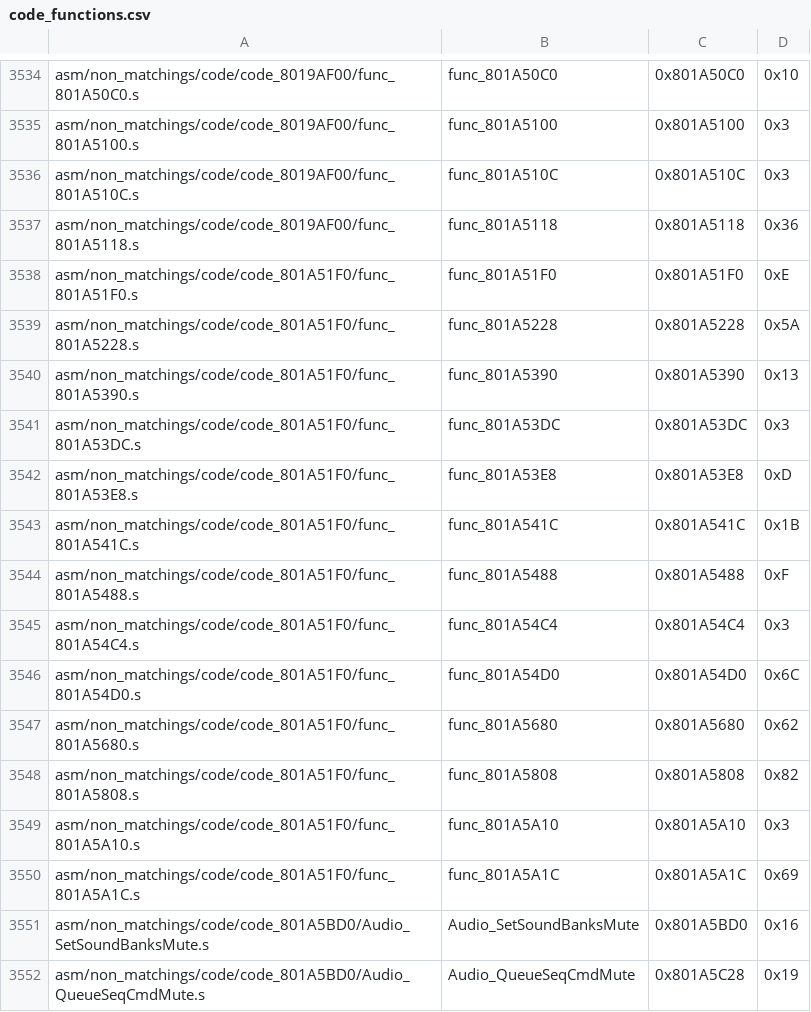
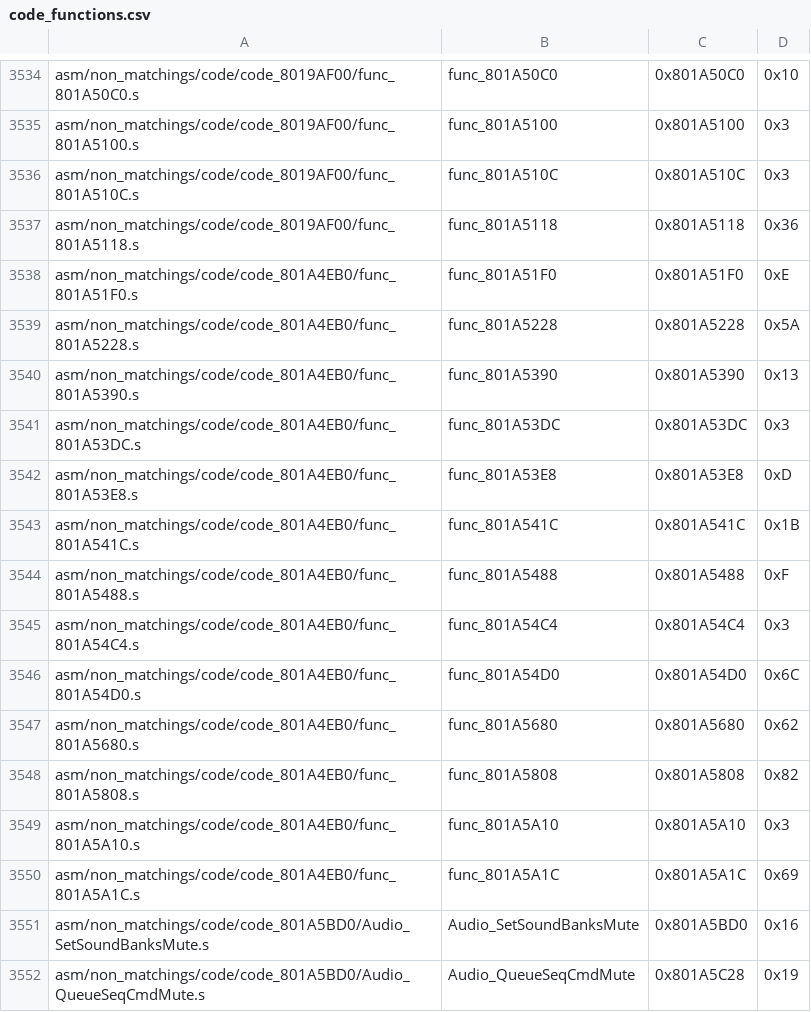
Before and after one commit to engineer124/mm, a CSV file: tools/sizes/code_functions.csv, drawn as a sheet; only a part is shown, gaps mark what is left out.

```diff
--- a/tools/sizes/code_functions.csv
+++ b/tools/sizes/code_functions.csv
@@ -3537,15 +3537,15 @@ asm/non_matchings/code/code_8019AF00/func_801A510C.s,func_801A510C,0x801A510C,0x
 asm/non_matchings/code/code_8019AF00/func_801A5118.s,func_801A5118,0x801A5118,0x36
-asm/non_matchings/code/code_801A51F0/func_801A51F0.s,func_801A51F0,0x801A51F0,0xE
-asm/non_matchings/code/code_801A51F0/func_801A5228.s,func_801A5228,0x801A5228,0x5A
-asm/non_matchings/code/code_801A51F0/func_801A5390.s,func_801A5390,0x801A5390,0x13
-asm/non_matchings/code/code_801A51F0/func_801A53DC.s,func_801A53DC,0x801A53DC,0x3
-asm/non_matchings/code/code_801A51F0/func_801A53E8.s,func_801A53E8,0x801A53E8,0xD
-asm/non_matchings/code/code_801A51F0/func_801A541C.s,func_801A541C,0x801A541C,0x1B
-asm/non_matchings/code/code_801A51F0/func_801A5488.s,func_801A5488,0x801A5488,0xF
-asm/non_matchings/code/code_801A51F0/func_801A54C4.s,func_801A54C4,0x801A54C4,0x3
-asm/non_matchings/code/code_801A51F0/func_801A54D0.s,func_801A54D0,0x801A54D0,0x6C
-asm/non_matchings/code/code_801A51F0/func_801A5680.s,func_801A5680,0x801A5680,0x62
-asm/non_matchings/code/code_801A51F0/func_801A5808.s,func_801A5808,0x801A5808,0x82
-asm/non_matchings/code/code_801A51F0/func_801A5A10.s,func_801A5A10,0x801A5A10,0x3
-asm/non_matchings/code/code_801A51F0/func_801A5A1C.s,func_801A5A1C,0x801A5A1C,0x69
+asm/non_matchings/code/code_801A4EB0/func_801A51F0.s,func_801A51F0,0x801A51F0,0xE
+asm/non_matchings/code/code_801A4EB0/func_801A5228.s,func_801A5228,0x801A5228,0x5A
+asm/non_matchings/code/code_801A4EB0/func_801A5390.s,func_801A5390,0x801A5390,0x13
+asm/non_matchings/code/code_801A4EB0/func_801A53DC.s,func_801A53DC,0x801A53DC,0x3
+asm/non_matchings/code/code_801A4EB0/func_801A53E8.s,func_801A53E8,0x801A53E8,0xD
+asm/non_matchings/code/code_801A4EB0/func_801A541C.s,func_801A541C,0x801A541C,0x1B
+asm/non_matchings/code/code_801A4EB0/func_801A5488.s,func_801A5488,0x801A5488,0xF
+asm/non_matchings/code/code_801A4EB0/func_801A54C4.s,func_801A54C4,0x801A54C4,0x3
+asm/non_matchings/code/code_801A4EB0/func_801A54D0.s,func_801A54D0,0x801A54D0,0x6C
+asm/non_matchings/code/code_801A4EB0/func_801A5680.s,func_801A5680,0x801A5680,0x62
+asm/non_matchings/code/code_801A4EB0/func_801A5808.s,func_801A5808,0x801A5808,0x82
+asm/non_matchings/code/code_801A4EB0/func_801A5A10.s,func_801A5A10,0x801A5A10,0x3
+asm/non_matchings/code/code_801A4EB0/func_801A5A1C.s,func_801A5A1C,0x801A5A1C,0x69
 asm/non_matchings/code/code_801A5BD0/Audio_SetSoundBanksMute.s,Audio_SetSoundBanksMute,0x801A5BD0,0x16
```
Also changed, not shown: 15 other files.
